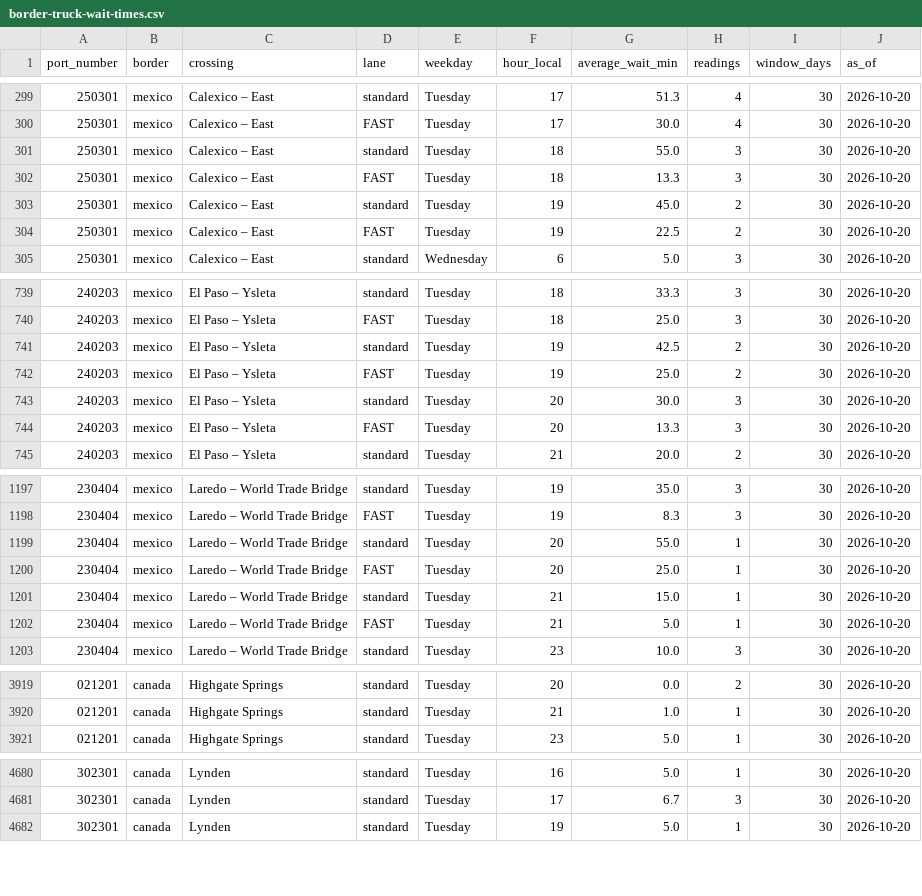
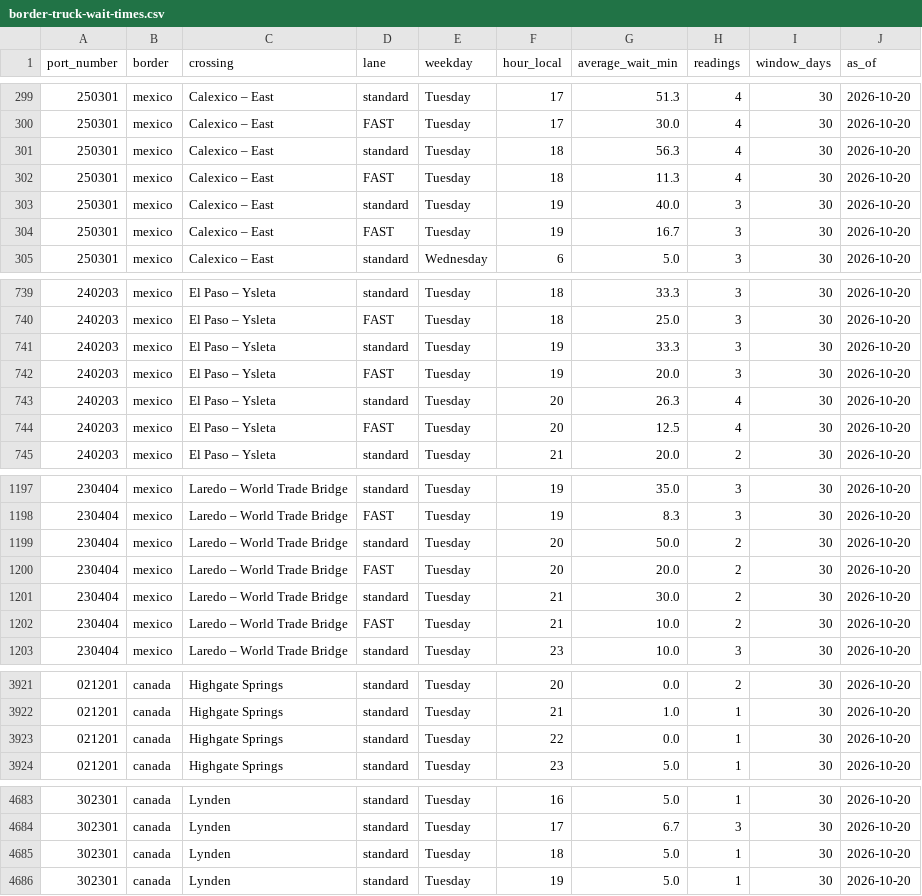
Before and after one commit to JuanTorresMI/JuanTorresMI.github.io, a CSV file: border-waits/border-truck-wait-times.csv, drawn as a sheet; only a part is shown, gaps mark what is left out; the diff covers the shown part only.

```diff
--- a/border-waits/border-truck-wait-times.csv
+++ b/border-waits/border-truck-wait-times.csv
@@ -300,6 +300,6 @@ port_number,border,crossing,lane,weekday,hour_local,average_wait_min,readings,wi
 250301,mexico,Calexico – East,FAST,Tuesday,17,30.0,4,30,2026-10-20
-250301,mexico,Calexico – East,standard,Tuesday,18,55.0,3,30,2026-10-20
-250301,mexico,Calexico – East,FAST,Tuesday,18,13.3,3,30,2026-10-20
-250301,mexico,Calexico – East,standard,Tuesday,19,45.0,2,30,2026-10-20
-250301,mexico,Calexico – East,FAST,Tuesday,19,22.5,2,30,2026-10-20
+250301,mexico,Calexico – East,standard,Tuesday,18,56.3,4,30,2026-10-20
+250301,mexico,Calexico – East,FAST,Tuesday,18,11.3,4,30,2026-10-20
+250301,mexico,Calexico – East,standard,Tuesday,19,40.0,3,30,2026-10-20
+250301,mexico,Calexico – East,FAST,Tuesday,19,16.7,3,30,2026-10-20
 250301,mexico,Calexico – East,standard,Wednesday,6,5.0,3,30,2026-10-20
@@ -740,6 +740,6 @@ port_number,border,crossing,lane,weekday,hour_local,average_wait_min,readings,wi
 240203,mexico,El Paso – Ysleta,FAST,Tuesday,18,25.0,3,30,2026-10-20
-240203,mexico,El Paso – Ysleta,standard,Tuesday,19,42.5,2,30,2026-10-20
-240203,mexico,El Paso – Ysleta,FAST,Tuesday,19,25.0,2,30,2026-10-20
-240203,mexico,El Paso – Ysleta,standard,Tuesday,20,30.0,3,30,2026-10-20
-240203,mexico,El Paso – Ysleta,FAST,Tuesday,20,13.3,3,30,2026-10-20
+240203,mexico,El Paso – Ysleta,standard,Tuesday,19,33.3,3,30,2026-10-20
+240203,mexico,El Paso – Ysleta,FAST,Tuesday,19,20.0,3,30,2026-10-20
+240203,mexico,El Paso – Ysleta,standard,Tuesday,20,26.3,4,30,2026-10-20
+240203,mexico,El Paso – Ysleta,FAST,Tuesday,20,12.5,4,30,2026-10-20
 240203,mexico,El Paso – Ysleta,standard,Tuesday,21,20.0,2,30,2026-10-20
@@ -1198,6 +1198,6 @@ port_number,border,crossing,lane,weekday,hour_local,average_wait_min,readings,wi
 230404,mexico,Laredo – World Trade Bridge,FAST,Tuesday,19,8.3,3,30,2026-10-20
-230404,mexico,Laredo – World Trade Bridge,standard,Tuesday,20,55.0,1,30,2026-10-20
-230404,mexico,Laredo – World Trade Bridge,FAST,Tuesday,20,25.0,1,30,2026-10-20
-230404,mexico,Laredo – World Trade Bridge,standard,Tuesday,21,15.0,1,30,2026-10-20
-230404,mexico,Laredo – World Trade Bridge,FAST,Tuesday,21,5.0,1,30,2026-10-20
+230404,mexico,Laredo – World Trade Bridge,standard,Tuesday,20,50.0,2,30,2026-10-20
+230404,mexico,Laredo – World Trade Bridge,FAST,Tuesday,20,20.0,2,30,2026-10-20
+230404,mexico,Laredo – World Trade Bridge,standard,Tuesday,21,30.0,2,30,2026-10-20
+230404,mexico,Laredo – World Trade Bridge,FAST,Tuesday,21,10.0,2,30,2026-10-20
 230404,mexico,Laredo – World Trade Bridge,standard,Tuesday,23,10.0,3,30,2026-10-20
@@ -3920,2 +3922,3 @@ port_number,border,crossing,lane,weekday,hour_local,average_wait_min,readings,wi
 021201,canada,Highgate Springs,standard,Tuesday,21,1.0,1,30,2026-10-20
+021201,canada,Highgate Springs,standard,Tuesday,22,0.0,1,30,2026-10-20
 021201,canada,Highgate Springs,standard,Tuesday,23,5.0,1,30,2026-10-20
@@ -4681,2 +4684,3 @@ port_number,border,crossing,lane,weekday,hour_local,average_wait_min,readings,wi
 302301,canada,Lynden,standard,Tuesday,17,6.7,3,30,2026-10-20
+302301,canada,Lynden,standard,Tuesday,18,5.0,1,30,2026-10-20
 302301,canada,Lynden,standard,Tuesday,19,5.0,1,30,2026-10-20
```
Also changed, not shown: 5 added rows and 103 edited cells elsewhere in this file, border-waits/border-truck-wait-readings-2026.csv, worker-usage/worker-usage-daily.csv, 12 other files.
